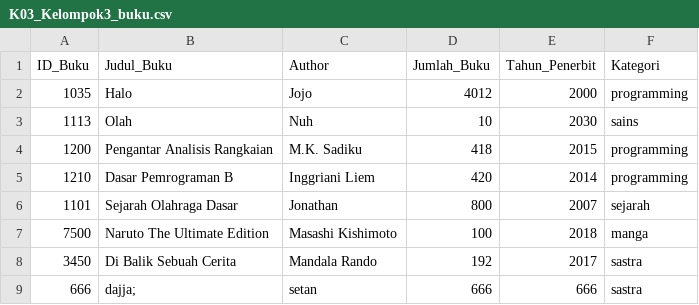
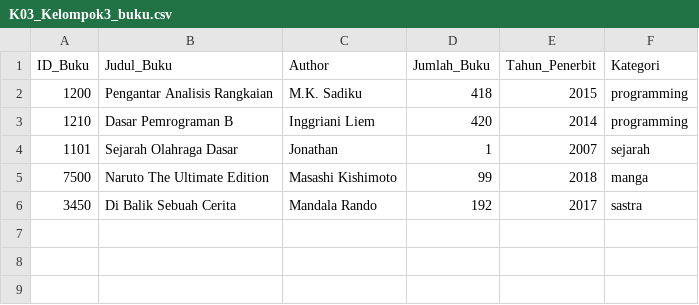
Before and after one commit to JonathanGun/Library-Management-System, a CSV file: sample-data/K03_Kelompok3_buku.csv, drawn as a sheet.

```diff
--- a/sample-data/K03_Kelompok3_buku.csv
+++ b/sample-data/K03_Kelompok3_buku.csv
@@ -1,9 +1,6 @@
 ID_Buku,Judul_Buku,Author,Jumlah_Buku,Tahun_Penerbit,Kategori
-1035,Halo,Jojo,4012,2000,programming
-1113,Olah,Nuh,10,2030,sains
 1200,Pengantar Analisis Rangkaian,M.K. Sadiku,418,2015,programming
 1210,Dasar Pemrograman B,Inggriani Liem,420,2014,programming
-1101,Sejarah Olahraga Dasar,Jonathan,800,2007,sejarah
-7500,Naruto The Ultimate Edition,Masashi Kishimoto,100,2018,manga
+1101,Sejarah Olahraga Dasar,Jonathan,1,2007,sejarah
+7500,Naruto The Ultimate Edition,Masashi Kishimoto,99,2018,manga
 3450,Di Balik Sebuah Cerita,Mandala Rando,192,2017,sastra
-666,dajja;,setan,666,666,sastra
```
Also changed, not shown: 4 other files.
